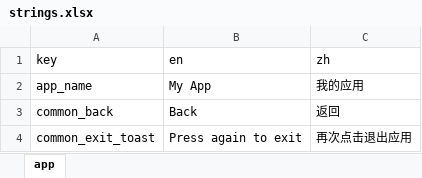
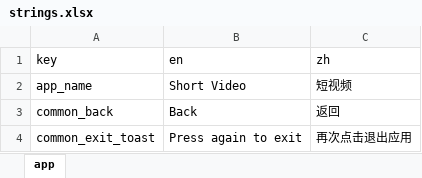
Before and after one commit to e-hai/Architecture, an Excel workbook: i18n/strings.xlsx, sheet app, drawn as a sheet; values as stored, in another font and other column widths than the file's, no borders; the diff names each change by its address in the sheet, - before the commit and + after, or states it on an @@ line.

Commit message:
feat(app): add short video adaptive launcher icon and use i18n app_name
- Add modern short video adaptive launcher icons (ic_launcher_background, ic_launcher_foreground, mipmap-anydpi-v26)
- Configure android:icon and android:roundIcon in AndroidManifest.xml
- Update app and activity label to @string/app_name
- Update i18n/strings.xlsx and regenerate localized strings.xml (English: 'Short Video', Chinese: '短视频')

```diff
--- a/i18n/strings.xlsx (sheet app)
+++ b/i18n/strings.xlsx (sheet app)
-B2 (en): My App
+B2 (en): Short Video
-C2 (zh): 我的应用
+C2 (zh): 短视频
```
Also changed, not shown: 7 other files.
